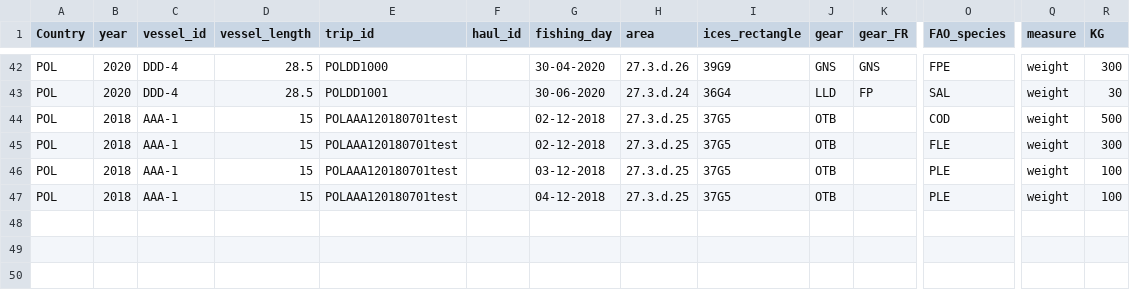
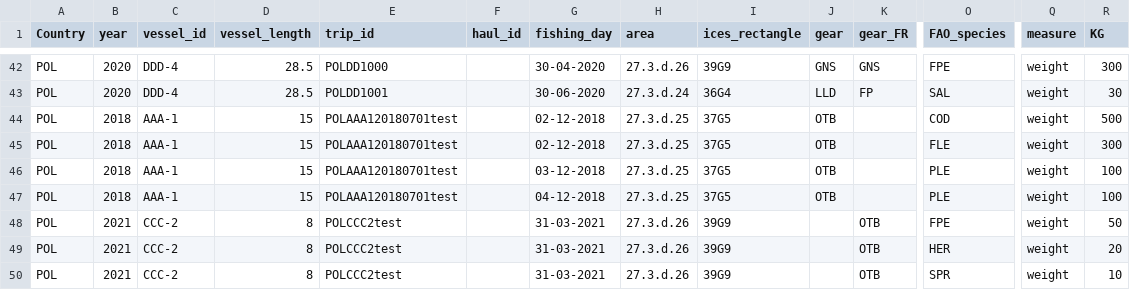
Before and after one commit to ices-eg/RCGs, a CSV file: Metiers/data_input_example.csv, drawn as a sheet; only a part is shown, gaps mark what is left out; rows hold the shown columns only; the diff names each change by its address in the sheet, - before the commit and + after, or states it on an @@ line.

Commit message:
use fleet register gear to identify the metier

```diff
--- a/Metiers/data_input_example.csv
+++ b/Metiers/data_input_example.csv
+row 48: POL | 2021 | CCC-2 | 8 | POLCCC2test |  | 31-03-2021 | 27.3.d.26 | 39G9 |  | OTB | FPE | weight | 50
+row 49: POL | 2021 | CCC-2 | 8 | POLCCC2test |  | 31-03-2021 | 27.3.d.26 | 39G9 |  | OTB | HER | weight | 20
+row 50: POL | 2021 | CCC-2 | 8 | POLCCC2test |  | 31-03-2021 | 27.3.d.26 | 39G9 |  | OTB | SPR | weight | 10
```
Also changed, not shown: 1 other file.
